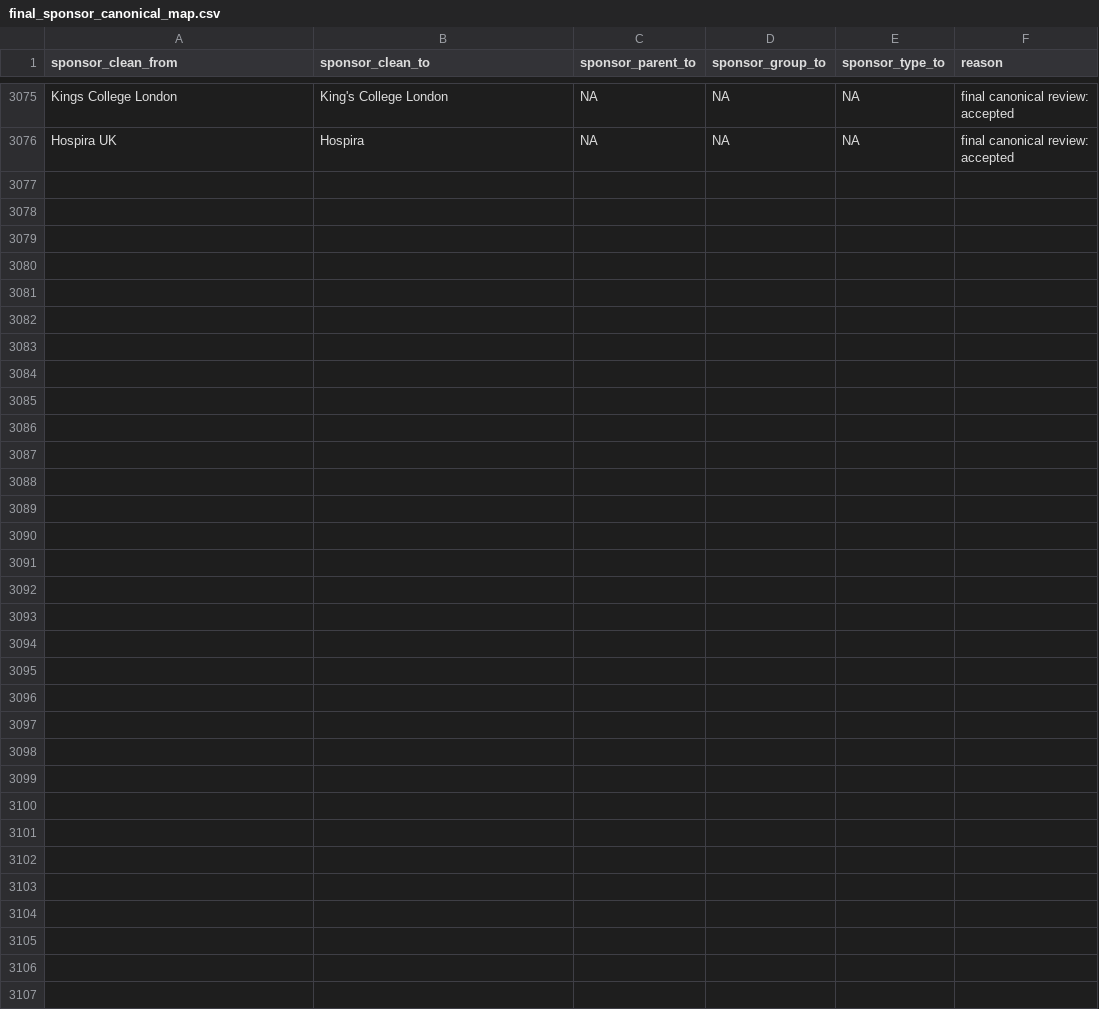
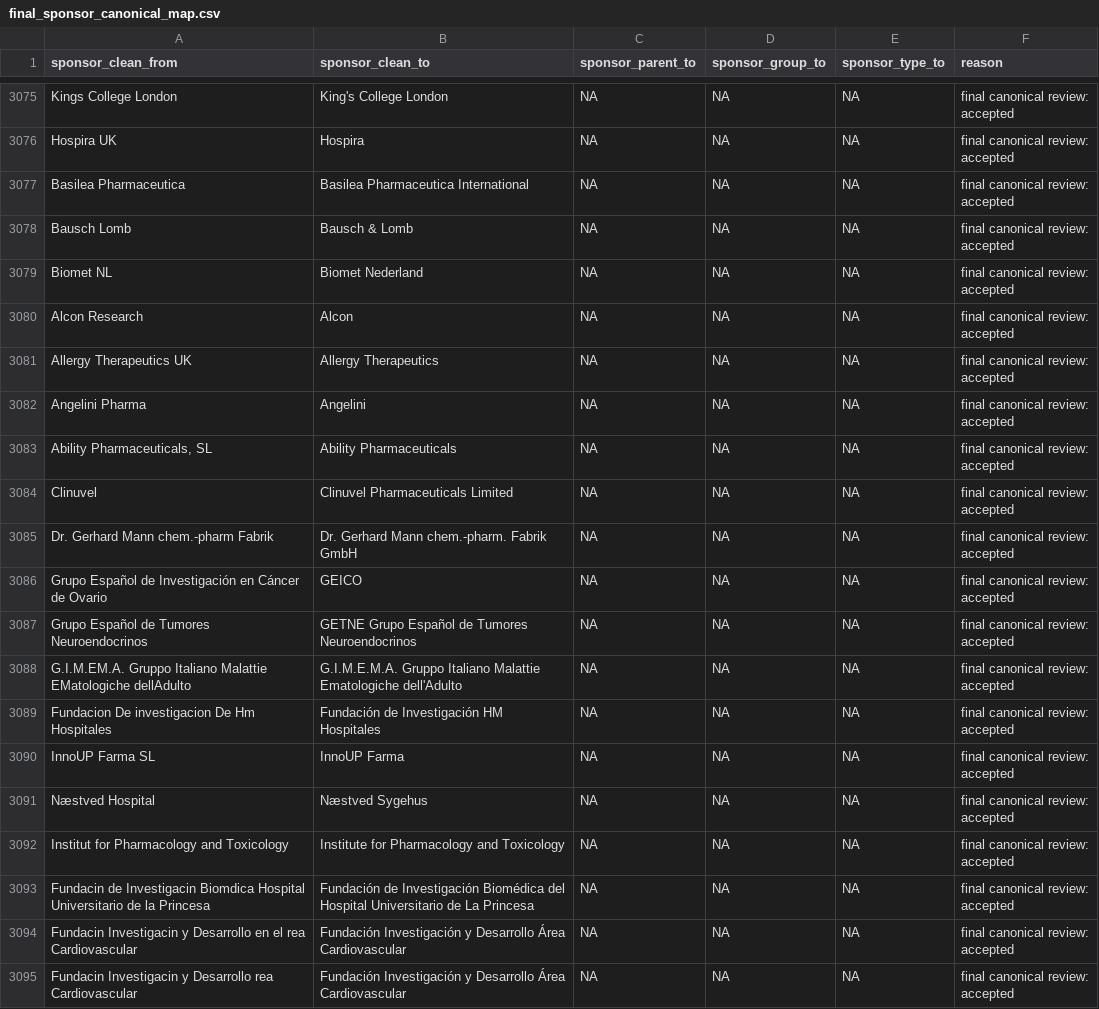
Before and after one commit to rmvpaeme/shiny_trials, a CSV file: config/sponsor_norm_pipeline/final_sponsor_canonical_map.csv, drawn as a sheet; only a part is shown, gaps mark what is left out; the diff names each change by its address in the sheet, - before the commit and + after, or states it on an @@ line.

```diff
--- a/config/sponsor_norm_pipeline/final_sponsor_canonical_map.csv
+++ b/config/sponsor_norm_pipeline/final_sponsor_canonical_map.csv
+row 3077: Basilea Pharmaceutica | Basilea Pharmaceutica International | NA | NA | NA | final canonical review: accepted
+row 3078: Bausch Lomb | Bausch & Lomb | NA | NA | NA | final canonical review: accepted
+row 3079: Biomet NL | Biomet Nederland | NA | NA | NA | final canonical review: accepted
+row 3080: Alcon Research | Alcon | NA | NA | NA | final canonical review: accepted
+row 3081: Allergy Therapeutics UK | Allergy Therapeutics | NA | NA | NA | final canonical review: accepted
+row 3082: Angelini Pharma | Angelini | NA | NA | NA | final canonical review: accepted
+row 3083: Ability Pharmaceuticals, SL | Ability Pharmaceuticals | NA | NA | NA | final canonical review: accepted
+row 3084: Clinuvel | Clinuvel Pharmaceuticals Limited | NA | NA | NA | final canonical review: accepted
+row 3085: Dr. Gerhard Mann chem.-pharm Fabrik | Dr. Gerhard Mann chem.-pharm. Fabrik GmbH | NA | NA | NA | final canonical review: accepted
+row 3086: Grupo Español de Investigación en Cáncer de Ovario | GEICO | NA | NA | NA | final canonical review: accepted
+row 3087: Grupo Español de Tumores Neuroendocrinos | GETNE Grupo Español de Tumores Neuroendocrinos | NA | NA | NA | final canonical review: accepted
+row 3088: G.I.M.EM.A. Gruppo Italiano Malattie EMatologiche dellAdulto | G.I.M.E.M.A. Gruppo Italiano Malattie Ematologiche dell'Adulto | NA | NA | NA | final canonical review: accepted
+row 3089: Fundacion De investigacion De Hm Hospitales | Fundación de Investigación HM Hospitales | NA | NA | NA | final canonical review: accepted
+row 3090: InnoUP Farma SL | InnoUP Farma | NA | NA | NA | final canonical review: accepted
+row 3091: Næstved Hospital | Næstved Sygehus | NA | NA | NA | final canonical review: accepted
+row 3092: Institut for Pharmacology and Toxicology | Institute for Pharmacology and Toxicology | NA | NA | NA | final canonical review: accepted
+row 3093: Fundacin de Investigacin Biomdica Hospital Universitario de la Princesa | Fundación de Investigación Biomédica del Hospital Universitario de La Princesa | NA | NA | NA | final canonical review: accepted
+row 3094: Fundacin Investigacin y Desarrollo en el rea Cardiovascular | Fundación Investigación y Desarrollo Área Cardiovascular | NA | NA | NA | final canonical review: accepted
+row 3095: Fundacin Investigacin y Desarrollo rea Cardiovascular | Fundación Investigación y Desarrollo Área Cardiovascular | NA | NA | NA | final canonical review: accepted
```
